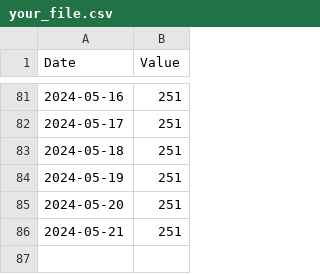
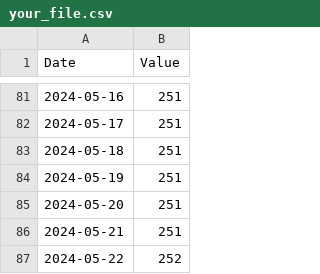
Before and after one commit to isym444/isym444, a CSV file: your_file.csv, drawn as a sheet; only a part is shown, gaps mark what is left out.

```diff
--- a/your_file.csv
+++ b/your_file.csv
@@ -86 +86,2 @@ Date,Value
 2024-05-21,251
+2024-05-22,252
```
Also changed, not shown: 3 other files.
